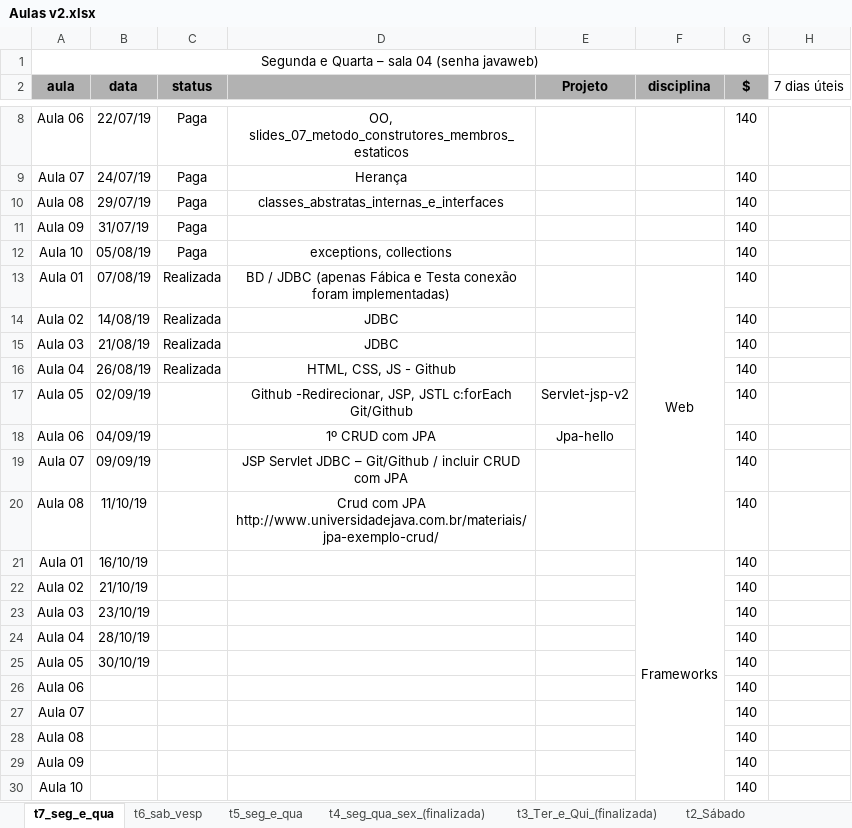
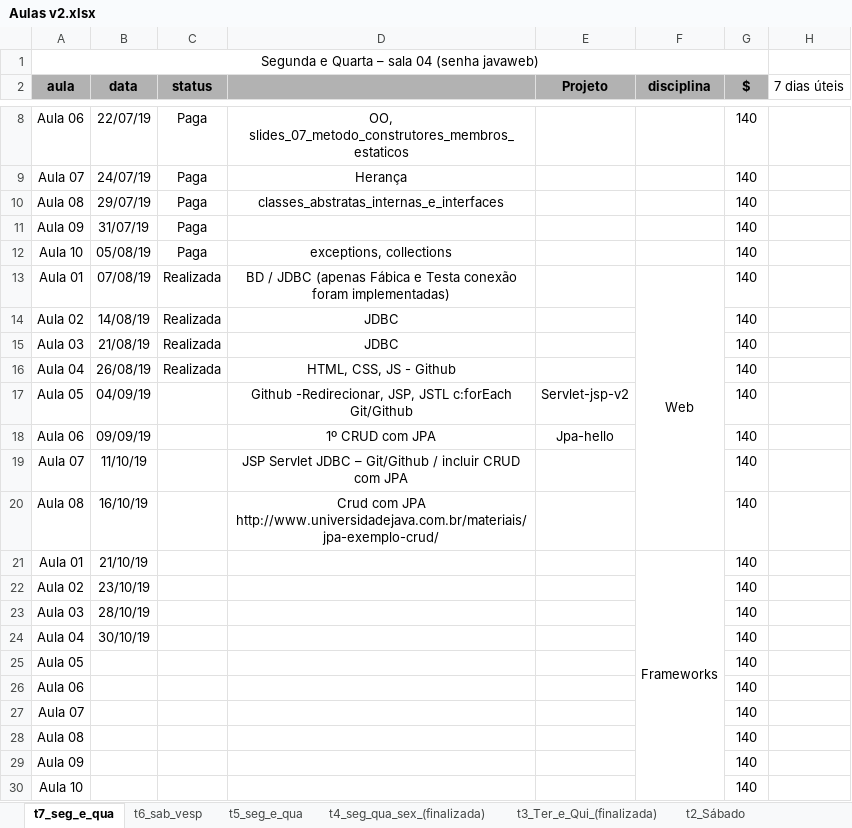
Before and after one commit to FabioDevGomes/aulas-3way, an Excel workbook: Cronograma aulas/Aulas v2.xlsx, sheet t7_seg_e_qua, drawn as a sheet; only a part is shown, gaps mark what is left out; values as stored, in another font and other column widths than the file's, no borders; removed rows and columns are numbered as before the commit, all else as after; the diff names each change by its address in the sheet, - before the commit and + after, or states it on an @@ line.

```diff
--- a/Cronograma aulas/Aulas v2.xlsx (sheet t7_seg_e_qua)
+++ b/Cronograma aulas/Aulas v2.xlsx (sheet t7_seg_e_qua)
-F13:F20 merged
+F13:F20 merged
-row 17: Aula 05 | 02/09/19 |  | Github -Redirecionar, JSP, JSTL c:forEach Git/Github | Servlet-jsp-v2 |  | 140
-A17 (aula): Aula 06
+A17 (aula): Aula 05
-D17: 1º CRUD com JPA
+D17: Github -Redirecionar, JSP, JSTL c:forEach Git/Github
-E17 (Projeto): Jpa-hello
+E17 (Projeto): Servlet-jsp-v2
-A18 (aula): Aula 07
+A18 (aula): Aula 06
-D18: JSP Servlet JDBC – Git/Github / incluir CRUD com JPA
+D18: 1º CRUD com JPA
-E18 (Projeto): (empty)
+E18 (Projeto): Jpa-hello
-A19 (aula): Aula 08
+A19 (aula): Aula 07
-D19: Crud com JPA http://www.universidadejava.com.br/materiais/jpa-exemplo-crud/
+D19: JSP Servlet JDBC – Git/Github / incluir CRUD com JPA
-A20 (aula): Aula 01
+A20 (aula): Aula 08
-D20: (empty)
+D20: Crud com JPA http://www.universidadejava.com.br/materiais/jpa-exemplo-crud/
-F20 (disciplina): Frameworks
+F20 (disciplina): (empty)
-F21:F30 merged
-A21 (aula): Aula 02
+A21 (aula): Aula 01
-F21 (disciplina): (empty)
+F21 (disciplina): Frameworks
+F21:F30 merged
-A22 (aula): Aula 03
+A22 (aula): Aula 02
-A23 (aula): Aula 04
+A23 (aula): Aula 03
-A24 (aula): Aula 05
+A24 (aula): Aula 04
+row 25: Aula 05 |  |  |  |  |  | 140
```
Also changed, not shown: 2 other files.
